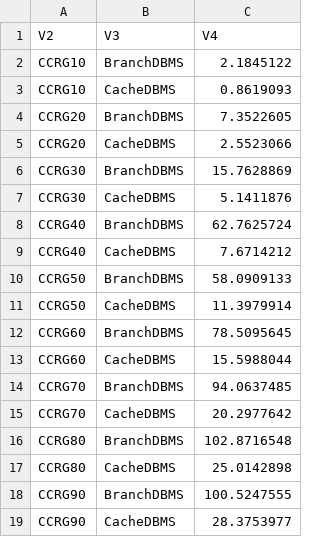
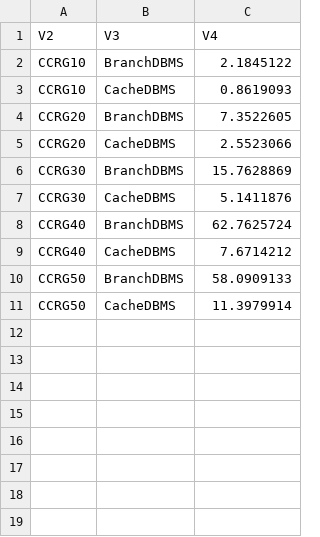
Before and after one commit to boyland-pf/MorpheusData, a CSV file: data-raw/p62_input1.csv, drawn as a sheet.

```diff
--- a/data-raw/p62_input1.csv
+++ b/data-raw/p62_input1.csv
@@ -11,9 +11 @@
 "CCRG50","CacheDBMS",11.3979914
-"CCRG60","BranchDBMS",78.5095645
-"CCRG60","CacheDBMS",15.5988044
-"CCRG70","BranchDBMS",94.0637485
-"CCRG70","CacheDBMS",20.2977642
-"CCRG80","BranchDBMS",102.8716548
-"CCRG80","CacheDBMS",25.0142898
-"CCRG90","BranchDBMS",100.5247555
-"CCRG90","CacheDBMS",28.3753977
```
Also changed, not shown: data-raw/p62_output1.csv, 3 other files.
